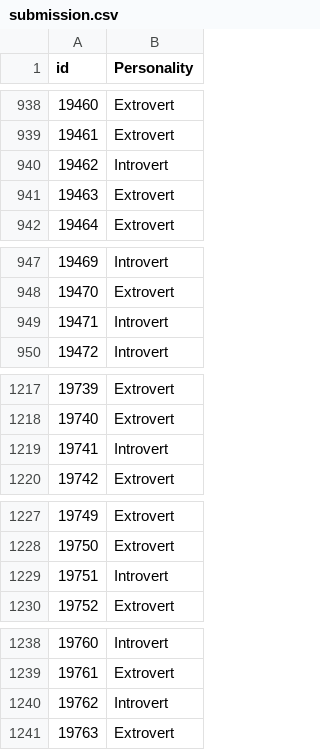
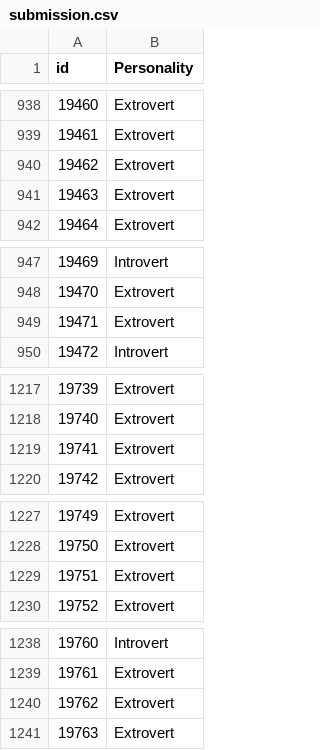
Before and after one commit to P1N60/introvert_vs_extrovert_classifier, a CSV file: data/submission.csv, drawn as a sheet; only a part is shown, gaps mark what is left out; the diff covers the shown part only.

```diff
--- a/data/submission.csv
+++ b/data/submission.csv
@@ -939,3 +939,3 @@ id,Personality
 19461,Extrovert
-19462,Introvert
+19462,Extrovert
 19463,Extrovert
@@ -948,3 +948,3 @@ id,Personality
 19470,Extrovert
-19471,Introvert
+19471,Extrovert
 19472,Introvert
@@ -1218,3 +1218,3 @@ id,Personality
 19740,Extrovert
-19741,Introvert
+19741,Extrovert
 19742,Extrovert
@@ -1228,3 +1228,3 @@ id,Personality
 19750,Extrovert
-19751,Introvert
+19751,Extrovert
 19752,Extrovert
@@ -1239,3 +1239,3 @@ id,Personality
 19761,Extrovert
-19762,Introvert
+19762,Extrovert
 19763,Extrovert
```
Also changed, not shown: 63 edited cells elsewhere in this file, 1 other file.
